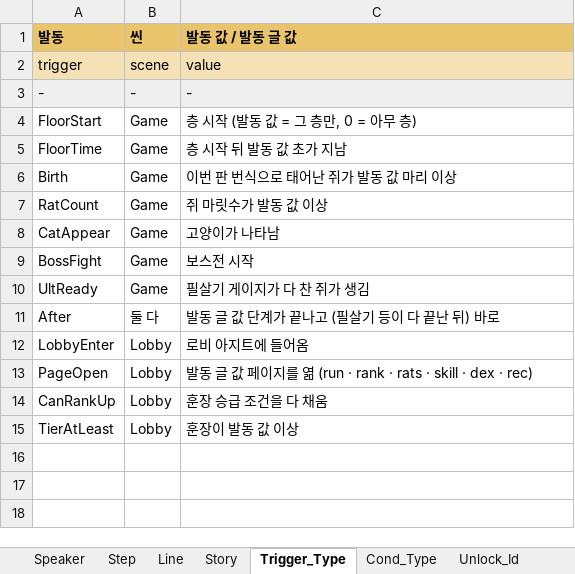
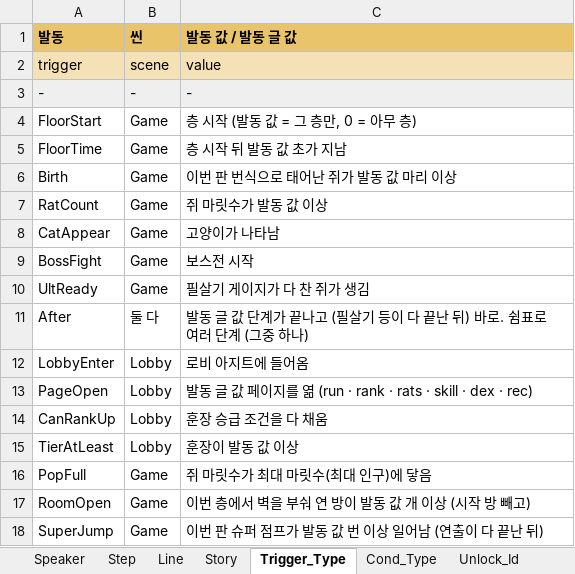
Before and after one commit to inory16351/NKK_PROJECT, an Excel workbook: Data_Table/튜토리얼 테이블.xlsx, sheet Trigger_Type, drawn as a sheet; values as stored, in another font and other column widths than the file's, no borders; the diff names each change by its address in the sheet, - before the commit and + after, or states it on an @@ line.

```diff
--- a/Data_Table/튜토리얼 테이블.xlsx (sheet Trigger_Type)
+++ b/Data_Table/튜토리얼 테이블.xlsx (sheet Trigger_Type)
-C11 (발동 값 / 발동 글 값): 발동 글 값 단계가 끝나고 (필살기 등이 다 끝난 뒤) 바로
+C11 (발동 값 / 발동 글 값): 발동 글 값 단계가 끝나고 (필살기 등이 다 끝난 뒤) 바로. 쉼표로 여러 단계 (그중 하나)
+row 16: PopFull | Game | 쥐 마릿수가 최대 마릿수(최대 인구)에 닿음
+row 17: RoomOpen | Game | 이번 층에서 벽을 부숴 연 방이 발동 값 개 이상 (시작 방 빼고)
+row 18: SuperJump | Game | 이번 판 슈퍼 점프가 발동 값 번 이상 일어남 (연출이 다 끝난 뒤)
```
Also changed, not shown: sheet Line, sheet Step, 14 other files.
